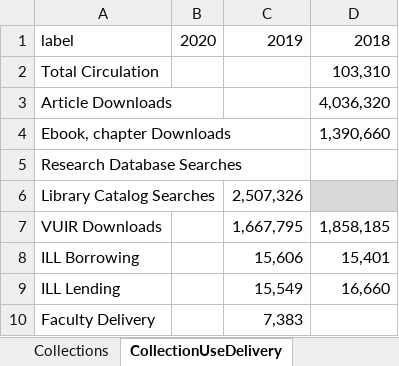
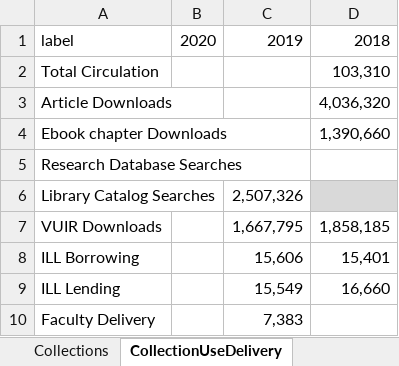
Before and after one commit to HeardLibrary/dashboard, an Excel workbook: python/BytheNumbersWorksheet.xlsx, sheet CollectionUseDelivery, drawn as a sheet; values as stored, in another font and other column widths than the file's, no borders; the diff names each change by its address in the sheet, - before the commit and + after, or states it on an @@ line.

```diff
--- a/python/BytheNumbersWorksheet.xlsx (sheet CollectionUseDelivery)
+++ b/python/BytheNumbersWorksheet.xlsx (sheet CollectionUseDelivery)
-A4: Ebook, chapter Downloads
+A4: Ebook chapter Downloads
```
Also changed, not shown: sheet EngageLearn.
